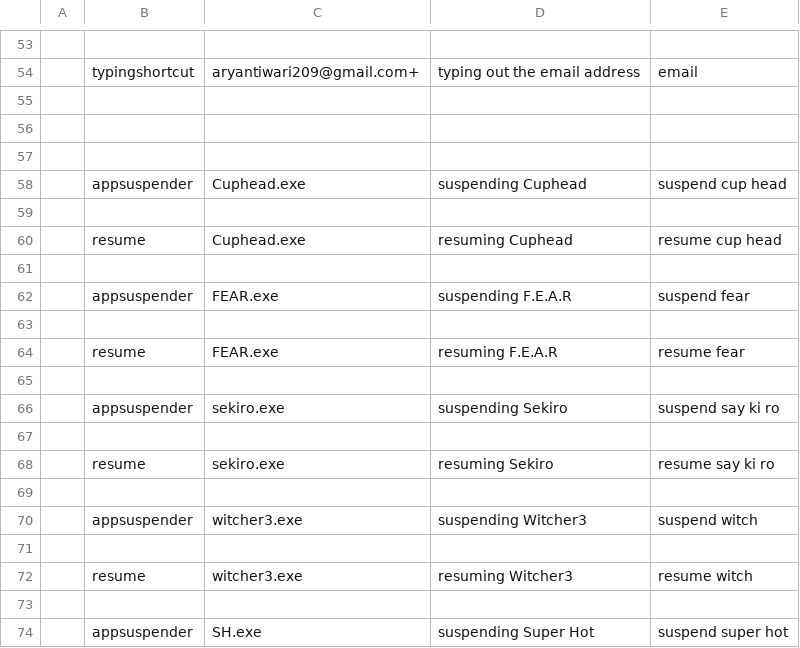
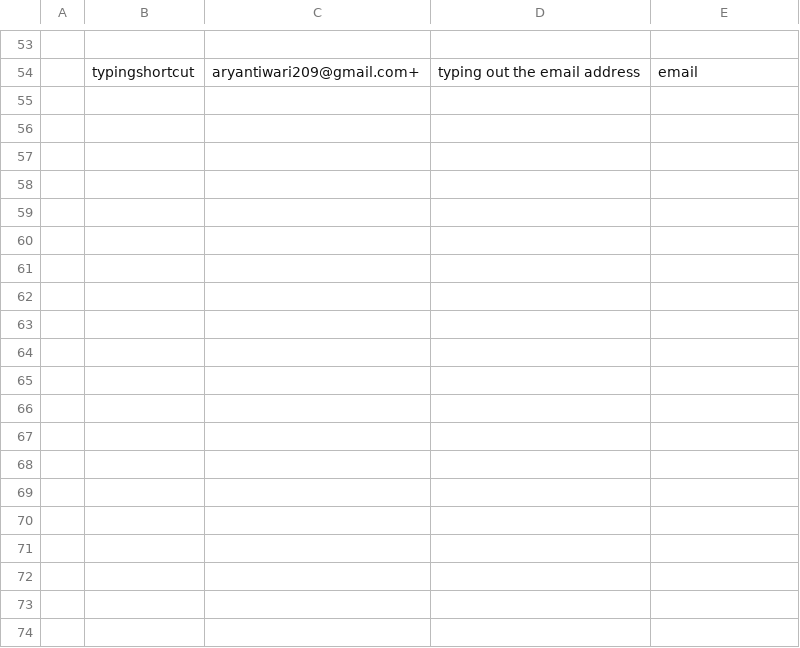
Before and after one commit to AryanEmbered/VoiceControlWindows, a CSV file: config.csv, drawn as a sheet; only a part is shown, gaps mark what is left out; the diff covers the shown part only.

```diff
--- a/config.csv
+++ b/config.csv
@@ -54,21 +54 @@
 ,typingshortcut,aryantiwari209@gmail.com+,typing out the email address,email,
-
-
-
-,appsuspender,Cuphead.exe,suspending Cuphead,suspend cup head,
-
-,resume,Cuphead.exe,resuming Cuphead,resume cup head,
-
-,appsuspender,FEAR.exe,suspending F.E.A.R,suspend fear,
-
-,resume,FEAR.exe,resuming F.E.A.R,resume fear,
-
-,appsuspender,sekiro.exe,suspending Sekiro,suspend say ki ro,
-
-,resume,sekiro.exe,resuming Sekiro,resume say ki ro,
-
-,appsuspender,witcher3.exe,suspending Witcher3,suspend witch,
-
-,resume,witcher3.exe,resuming Witcher3,resume witch,
-
-,appsuspender,SH.exe,suspending Super Hot,suspend super hot,
```
Also changed, not shown: 19 removed rows elsewhere in this file, 2 other files.
